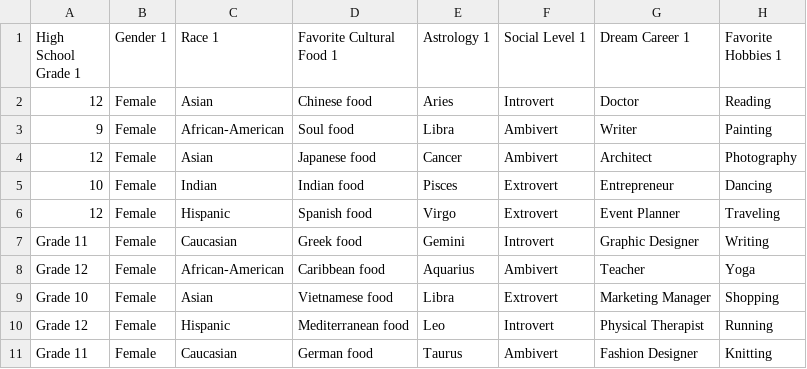
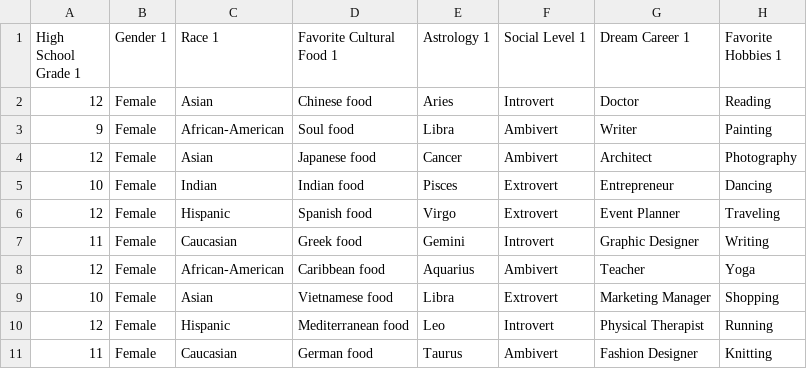
Before and after one commit to RyanPhitHub/Ryan-Comp-Eng-Projects, a CSV file: test.csv, drawn as a sheet; only a part is shown; the diff names each change by its address in the sheet, - before the commit and + after, or states it on an @@ line.

Commit message:
Update test.csv

```diff
--- a/test.csv
+++ b/test.csv
-A7 (High School Grade 1): Grade 11
+A7 (High School Grade 1): 11
-A8 (High School Grade 1): Grade 12
+A8 (High School Grade 1): 12
-A9 (High School Grade 1): Grade 10
+A9 (High School Grade 1): 10
-A10 (High School Grade 1): Grade 12
+A10 (High School Grade 1): 12
-A11 (High School Grade 1): Grade 11
+A11 (High School Grade 1): 11
```
